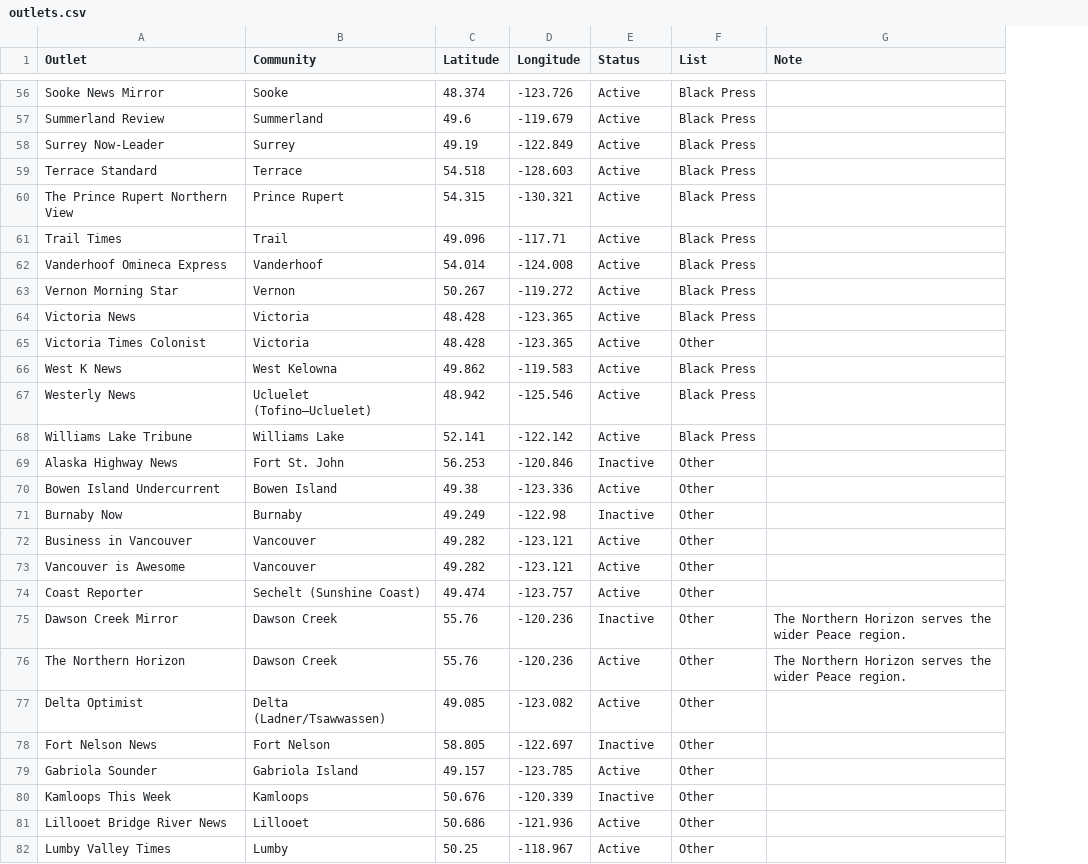
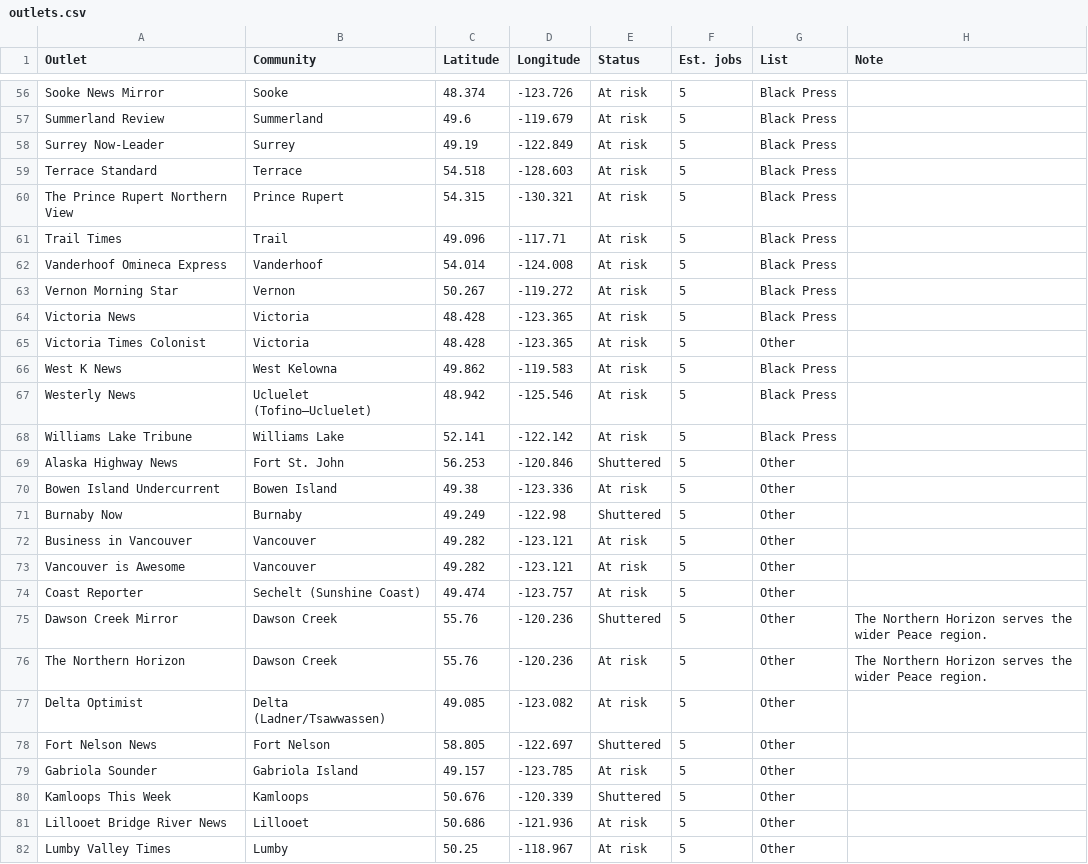
Before and after one commit to sushicouncil-ai/nmc-bc-map, a CSV file: outlets.csv, drawn as a sheet; only a part is shown, gaps mark what is left out; the diff covers the shown part only; the diff names each change by its address in the sheet, - before the commit and + after, or states it on an @@ line.

```diff
--- a/outlets.csv
+++ b/outlets.csv
+column F (Est. jobs), rows 56-82: all 5
-E56:E68 (Status): Active
+E56:E68 (Status): At risk
-E69 (Status): Inactive
+E69 (Status): Shuttered
-E70 (Status): Active
+E70 (Status): At risk
-E71 (Status): Inactive
+E71 (Status): Shuttered
-E72:E74 (Status): Active
+E72:E74 (Status): At risk
-E75 (Status): Inactive
+E75 (Status): Shuttered
-E76:E77 (Status): Active
+E76:E77 (Status): At risk
-E78 (Status): Inactive
+E78 (Status): Shuttered
-E79 (Status): Active
+E79 (Status): At risk
-E80 (Status): Inactive
+E80 (Status): Shuttered
-E81:E82 (Status): Active
+E81:E82 (Status): At risk
```
Also changed, not shown: 66 edited cells elsewhere in this file, 1 other file.
